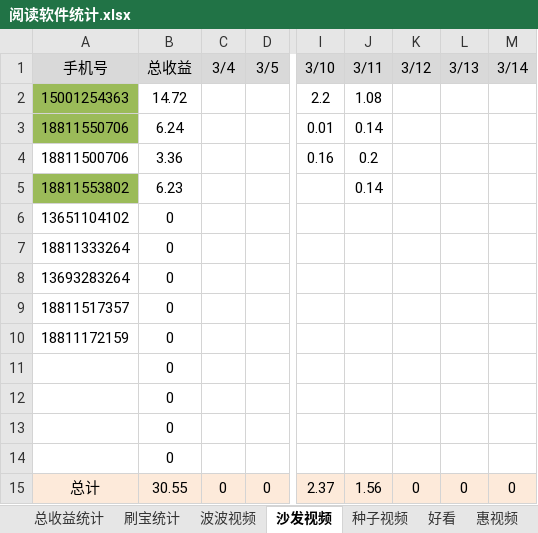
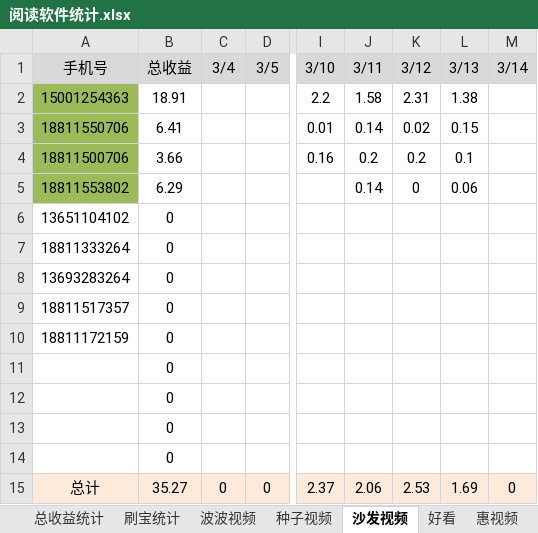
Before and after one commit to FlyingTakeCopter/auto_read, an Excel workbook: 阅读软件统计.xlsx, sheet 沙发视频, drawn as a sheet; only a part is shown, gaps mark what is left out; values as stored, in another font and other column widths than the file's, no borders; the diff names each change by its address in the sheet, - before the commit and + after, or states it on an @@ line.

```diff
--- a/阅读软件统计.xlsx (sheet 沙发视频)
+++ b/阅读软件统计.xlsx (sheet 沙发视频)
@@ sheet tab order changed: 总收益统计 | 刷宝统计 | 波波视频 | 种子视频 | 沙发视频 | 好看 | 惠视频 @@
-B2 (总收益): 14.72
+B2 (总收益): 18.91
-J2 (3/11): 1.08
+J2 (3/11): 1.58
-K2 (3/12): (empty)
+K2 (3/12): 2.31
-L2 (3/13): (empty)
+L2 (3/13): 1.38
-B3 (总收益): 6.24
+B3 (总收益): 6.41
-K3 (3/12): (empty)
+K3 (3/12): 0.02
-L3 (3/13): (empty)
+L3 (3/13): 0.15
-A4 fill: none
+A4 fill: #9BBB59
-B4 (总收益): 3.36
+B4 (总收益): 3.66
-K4 (3/12): (empty)
+K4 (3/12): 0.2
-L4 (3/13): (empty)
+L4 (3/13): 0.1
-B5 (总收益): 6.23
+B5 (总收益): 6.29
-K5 (3/12): (empty)
+K5 (3/12): 0
-L5 (3/13): (empty)
+L5 (3/13): 0.06
-B15 (总收益): 30.55
+B15 (总收益): 35.27
-J15 (3/11): 1.56
+J15 (3/11): 2.06
-K15 (3/12): 0
+K15 (3/12): 2.53
-L15 (3/13): 0
+L15 (3/13): 1.69
```
Also changed, not shown: sheet 总收益统计, sheet 波波视频, sheet 刷宝统计, sheet 种子视频, 2 other files.
